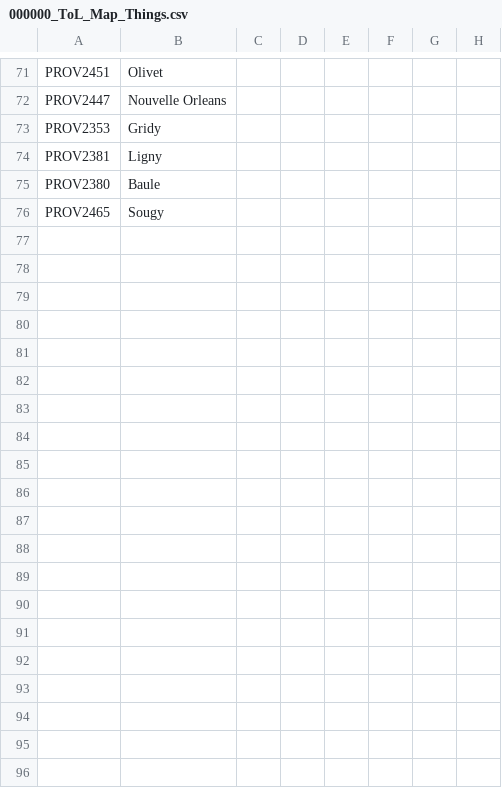
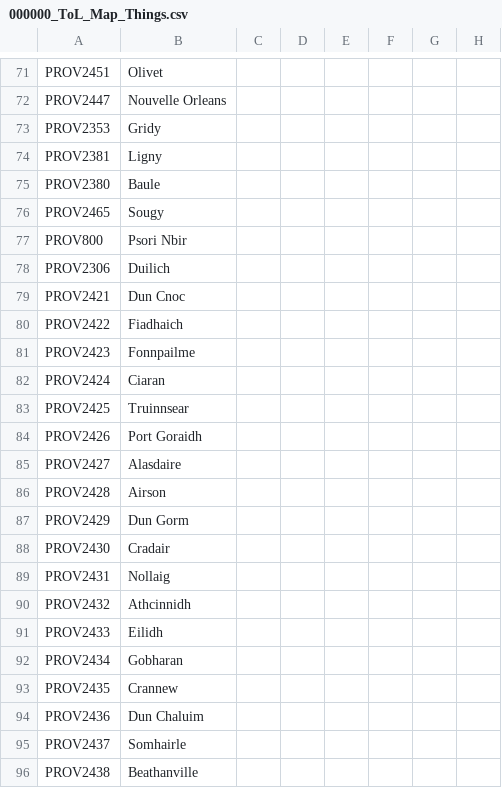
Before and after one commit to Jupiterson/Throne-of-Lorraine, a CSV file: TOL/localisation/000000_ToL_Map_Things.csv, drawn as a sheet; only a part is shown, gaps mark what is left out; rows hold the shown columns only; the diff covers the shown part only; the diff names each change by its address in the sheet, - before the commit and + after, or states it on an @@ line.

Commit message:
Mostly Sgirur update and minor things
As the title says. I have added Sgirur province names finally, some minor tweaks mostly around sgirur but no new flavor and some other minor non sgirur related things.

```diff
--- a/TOL/localisation/000000_ToL_Map_Things.csv
+++ b/TOL/localisation/000000_ToL_Map_Things.csv
+row 77: PROV800 | Psori Nbir
+row 78: PROV2306 | Duilich
+row 79: PROV2421 | Dun Cnoc
+row 80: PROV2422 | Fiadhaich
+row 81: PROV2423 | Fonnpailme
+row 82: PROV2424 | Ciaran
+row 83: PROV2425 | Truinnsear
+row 84: PROV2426 | Port Goraidh
+row 85: PROV2427 | Alasdaire
+row 86: PROV2428 | Airson
+row 87: PROV2429 | Dun Gorm
+row 88: PROV2430 | Cradair
+row 89: PROV2431 | Nollaig
+row 90: PROV2432 | Athcinnidh
+row 91: PROV2433 | Eilidh
+row 92: PROV2434 | Gobharan
+row 93: PROV2435 | Crannew
+row 94: PROV2436 | Dun Chaluim
+row 95: PROV2437 | Somhairle
+row 96: PROV2438 | Beathanville
```
Also changed, not shown: 20 added rows elsewhere in this file, TOL/localisation/0000_ToL_Southern_Africa.csv, TOL/localisation/Sitka.csv, 23 other files.
